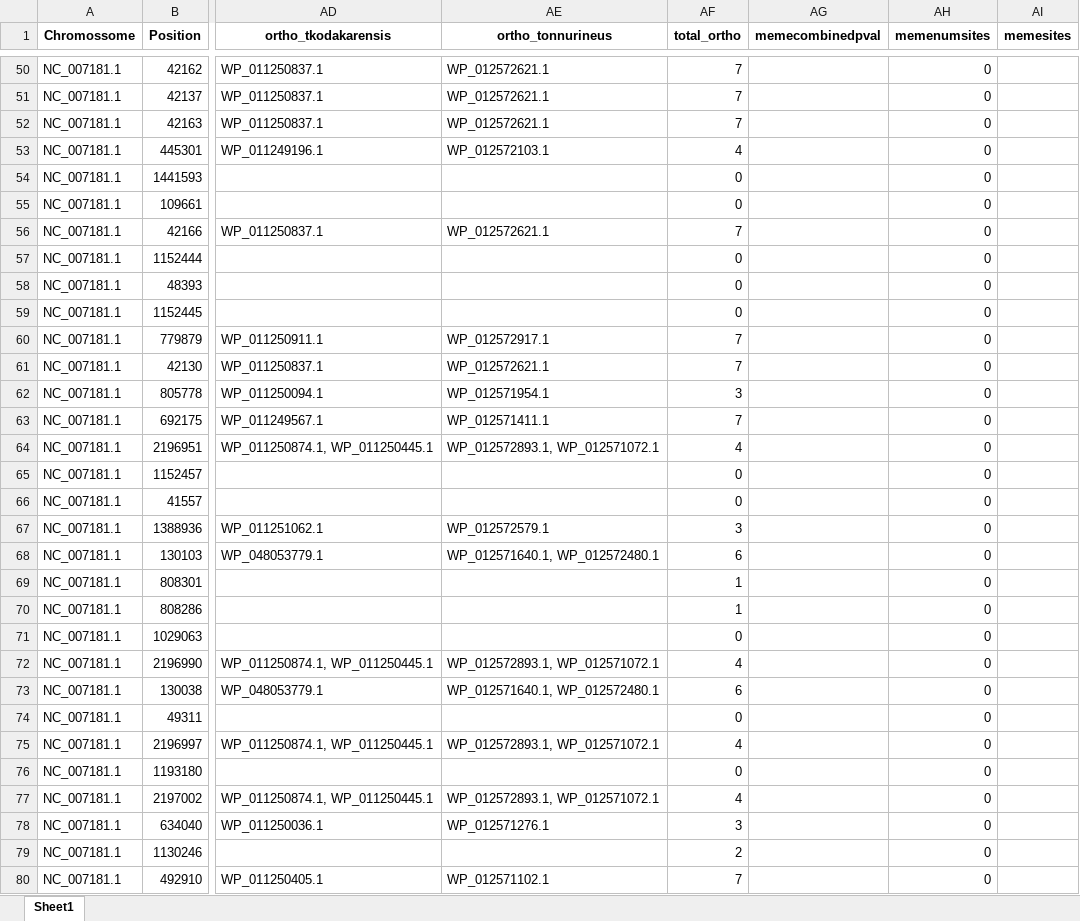
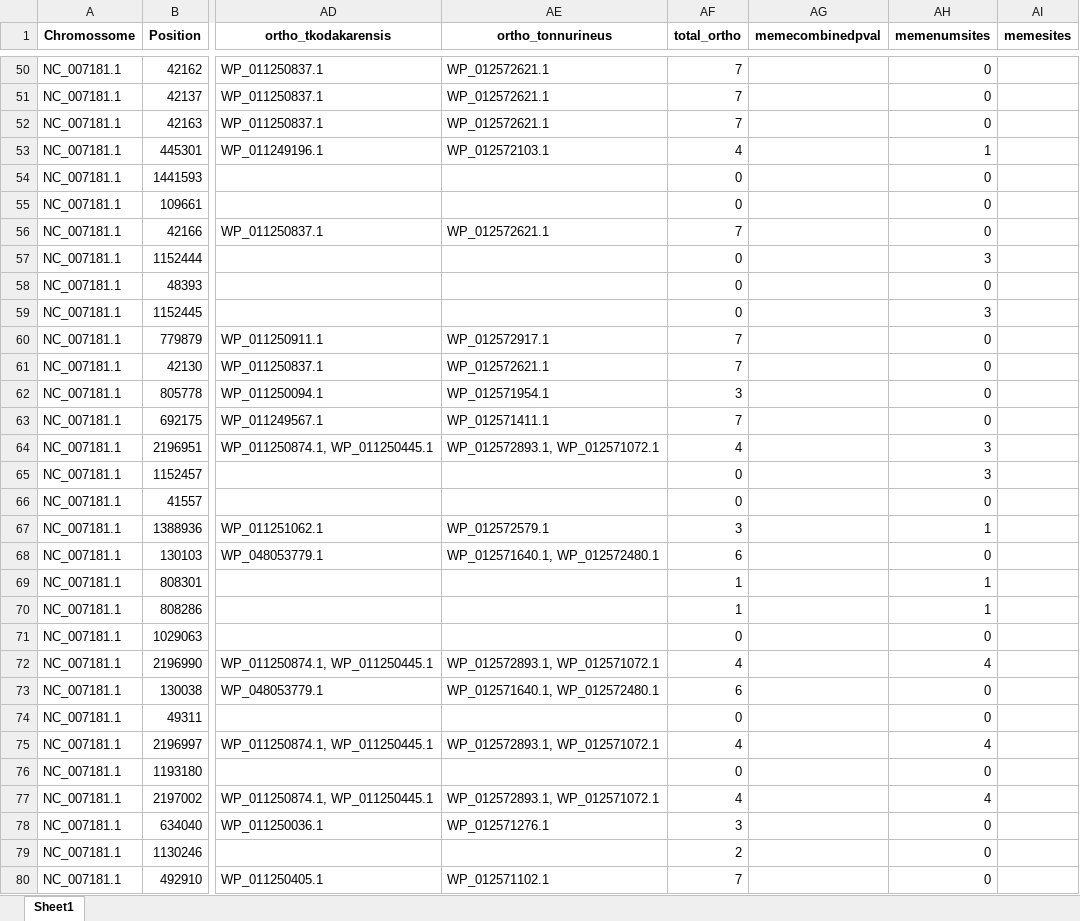
Before and after one commit to figu123/altss, an Excel workbook: altss/sacidocaldarius-pTSS.xlsx, sheet Sheet1, drawn as a sheet; only a part is shown, gaps mark what is left out; values as stored, in another font and other column widths than the file's, no borders; the diff covers the shown part only; the diff names each change by its address in the sheet, - before the commit and + after, or states it on an @@ line.

```diff
--- a/altss/sacidocaldarius-pTSS.xlsx (sheet Sheet1)
+++ b/altss/sacidocaldarius-pTSS.xlsx (sheet Sheet1)
-AH53 (memenumsites): 0
+AH53 (memenumsites): 1
-AH57 (memenumsites): 0
+AH57 (memenumsites): 3
-AH59 (memenumsites): 0
+AH59 (memenumsites): 3
-AH64:AH65 (memenumsites): 0
+AH64:AH65 (memenumsites): 3
-AH67 (memenumsites): 0
+AH67 (memenumsites): 1
-AH69:AH70 (memenumsites): 0
+AH69:AH70 (memenumsites): 1
-AH72 (memenumsites): 0
+AH72 (memenumsites): 4
-AH75 (memenumsites): 0
+AH75 (memenumsites): 4
-AH77 (memenumsites): 0
+AH77 (memenumsites): 4
```
Also changed, not shown: 171 edited cells elsewhere in this sheet, altss/hmediterranei-pTSS.xlsx, altss/hsalinarum-pTSS.xlsx, 17 other files.
